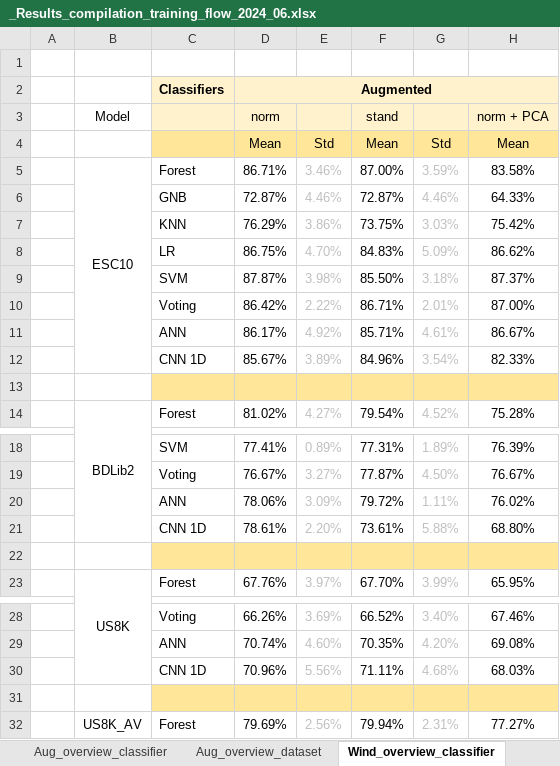
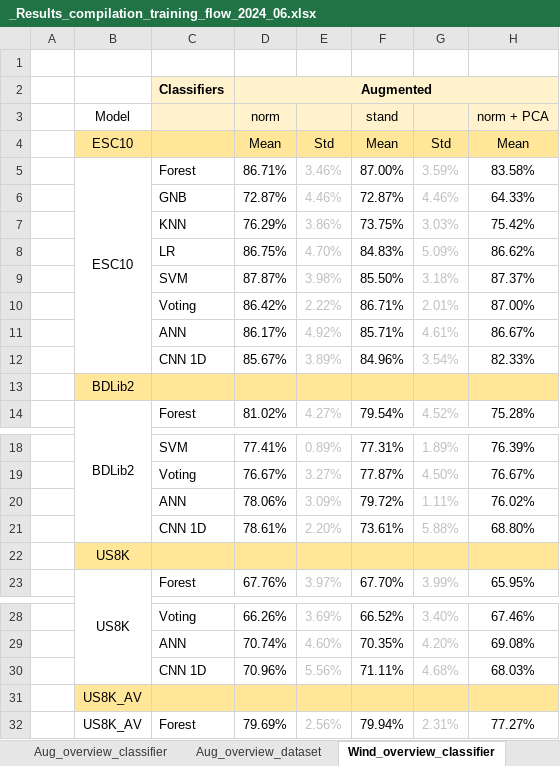
Before and after one commit to alf2001br/Master_thesis_Andre_Luiz_Florentino_project, an Excel workbook: _analysis/_Results_compilation_training_flow_2024_06.xlsx, sheet Wind_overview_classifier, drawn as a sheet; only a part is shown, gaps mark what is left out; values as stored, in another font and other column widths than the file's, no borders; conditional formats not drawn; the diff names each change by its address in the sheet, - before the commit and + after, or states it on an @@ line.

Commit message:
Adjustments after the Raspiberry Pi analysis

```diff
--- a/_analysis/_Results_compilation_training_flow_2024_06.xlsx (sheet Wind_overview_classifier)
+++ b/_analysis/_Results_compilation_training_flow_2024_06.xlsx (sheet Wind_overview_classifier)
-B4: (empty)
+B4: ESC10
-B4 fill: none
+B4 fill: #FFE699
-B13: (empty)
+B13: BDLib2
-B13 fill: none
+B13 fill: #FFE699
-B22: (empty)
+B22: US8K
-B22 fill: none
+B22 fill: #FFE699
-B31: (empty)
+B31: US8K_AV
-B31 fill: none
+B31 fill: #FFE699
```
Also changed, not shown: sheet Wind_overview_dataset, other sheet tabs, 16 other files.
